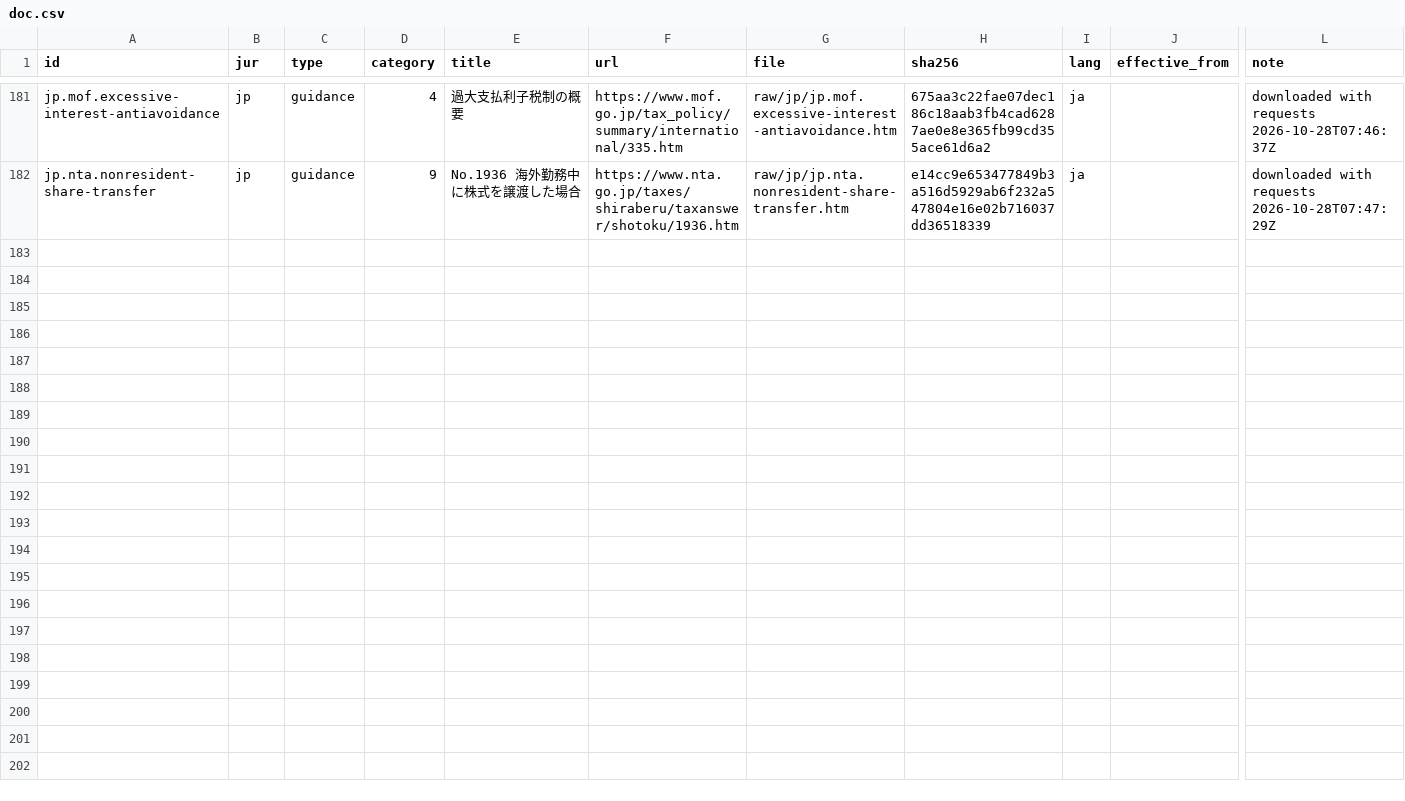
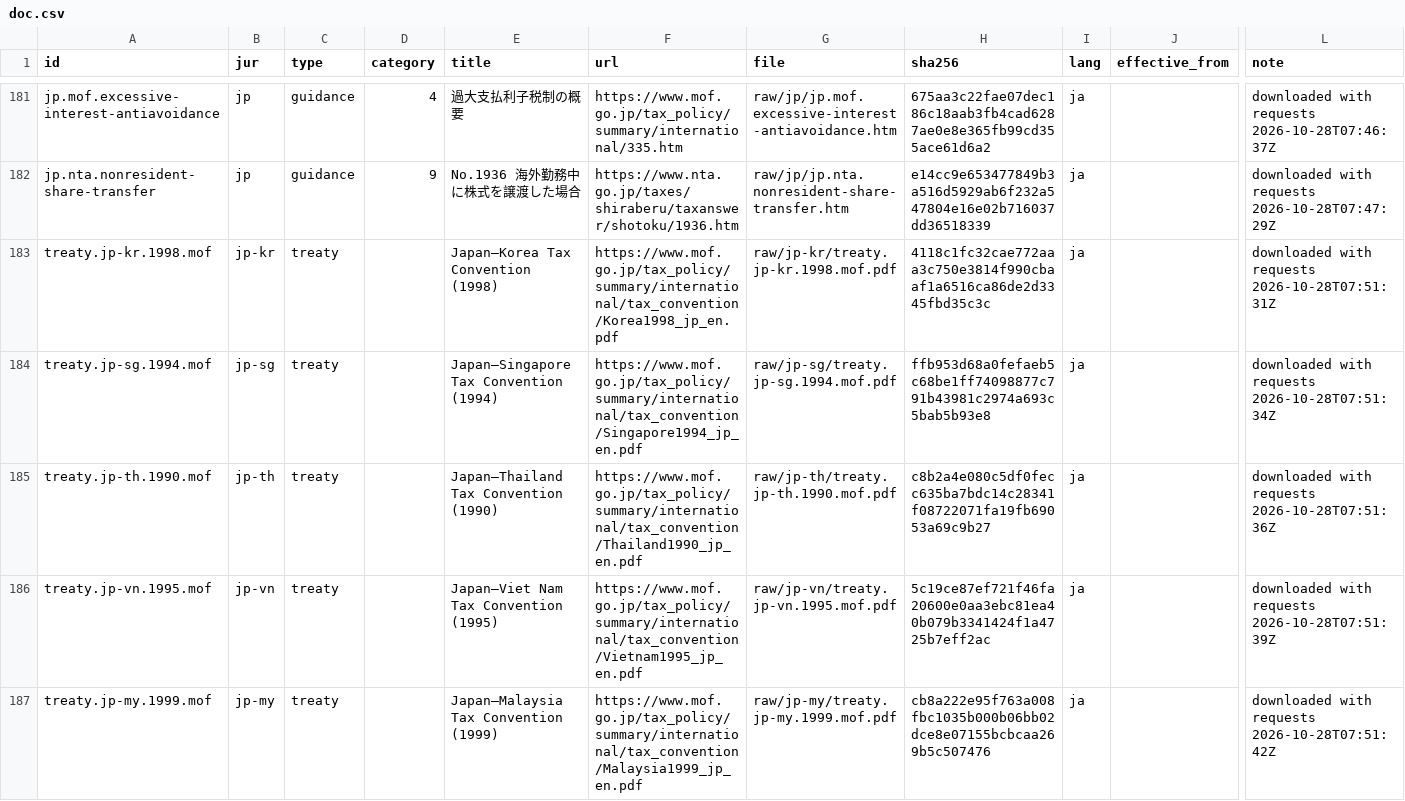
Before and after one commit to ZhihongWu-dev/Asia-Tax-AI-Agent, a CSV file: database/doc.csv, drawn as a sheet; only a part is shown, gaps mark what is left out; rows hold the shown columns only; the diff names each change by its address in the sheet, - before the commit and + after, or states it on an @@ line.

Commit message:
feat(database): add Japan treaty coverage

```diff
--- a/database/doc.csv
+++ b/database/doc.csv
+row 183: treaty.jp-kr.1998.mof | jp-kr | treaty |  | Japan–Korea Tax Convention (1998) | https://www.mof.go.jp/tax_policy/summary/international/tax_convention/Korea1998_jp_en.pdf | raw/jp-kr/treaty.jp-kr.1998.mof.pdf | 4118c1fc32cae772aaa3c750e3814f990cbaaf1a6516ca86de2d3345fbd35c3c | ja |  | downloaded with requests 2026-10-28T07:51:31Z
+row 184: treaty.jp-sg.1994.mof | jp-sg | treaty |  | Japan–Singapore Tax Convention (1994) | https://www.mof.go.jp/tax_policy/summary/international/tax_convention/Singapore1994_jp_en.pdf | raw/jp-sg/treaty.jp-sg.1994.mof.pdf | ffb953d68a0fefaeb5c68be1ff74098877c791b43981c2974a693c5bab5b93e8 | ja |  | downloaded with requests 2026-10-28T07:51:34Z
+row 185: treaty.jp-th.1990.mof | jp-th | treaty |  | Japan–Thailand Tax Convention (1990) | https://www.mof.go.jp/tax_policy/summary/international/tax_convention/Thailand1990_jp_en.pdf | raw/jp-th/treaty.jp-th.1990.mof.pdf | c8b2a4e080c5df0fecc635ba7bdc14c28341f08722071fa19fb69053a69c9b27 | ja |  | downloaded with requests 2026-10-28T07:51:36Z
+row 186: treaty.jp-vn.1995.mof | jp-vn | treaty |  | Japan–Viet Nam Tax Convention (1995) | https://www.mof.go.jp/tax_policy/summary/international/tax_convention/Vietnam1995_jp_en.pdf | raw/jp-vn/treaty.jp-vn.1995.mof.pdf | 5c19ce87ef721f46fa20600e0aa3ebc81ea40b079b3341424f1a4725b7eff2ac | ja |  | downloaded with requests 2026-10-28T07:51:39Z
+row 187: treaty.jp-my.1999.mof | jp-my | treaty |  | Japan–Malaysia Tax Convention (1999) | https://www.mof.go.jp/tax_policy/summary/international/tax_convention/Malaysia1999_jp_en.pdf | raw/jp-my/treaty.jp-my.1999.mof.pdf | cb8a222e95f763a008fbc1035b000b06bb02dce8e07155bcbcaa269b5c507476 | ja |  | downloaded with requests 2026-10-28T07:51:42Z
```
Also changed, not shown: database/files.csv, database/treaty.csv, 14 other files.
